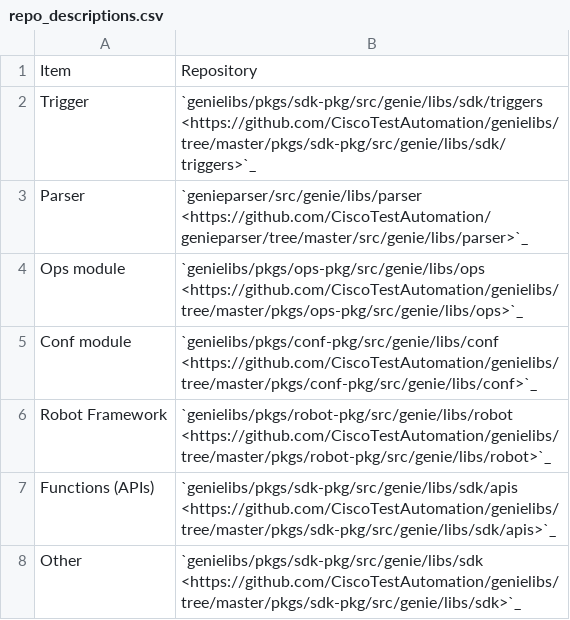
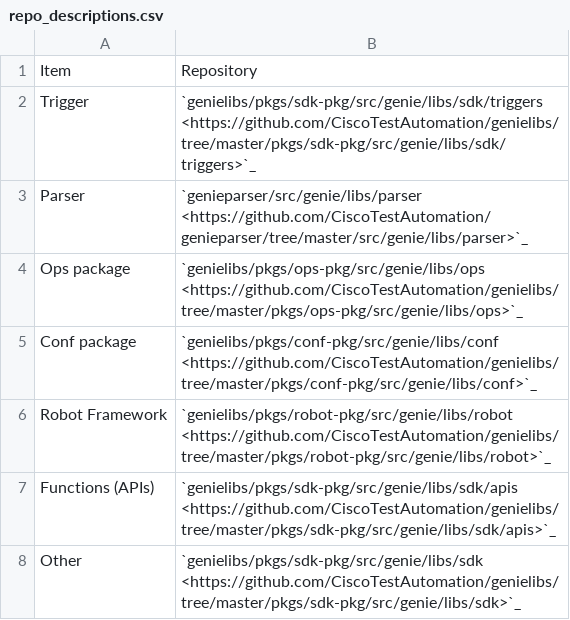
Before and after one commit to CiscoTestAutomation/getting-started, a CSV file: source/contribute/repo_descriptions.csv, drawn as a sheet.

Commit message:
Changed module to package.

```diff
--- a/source/contribute/repo_descriptions.csv
+++ b/source/contribute/repo_descriptions.csv
@@ -3,4 +3,4 @@ Trigger,`genielibs/pkgs/sdk-pkg/src/genie/libs/sdk/triggers <https://github.com/
 Parser,`genieparser/src/genie/libs/parser <https://github.com/CiscoTestAutomation/genieparser/tree/master/src/genie/libs/parser>`_
-Ops module,`genielibs/pkgs/ops-pkg/src/genie/libs/ops <https://github.com/CiscoTestAutomation/genielibs/tree/master/pkgs/ops-pkg/src/genie/libs/ops>`_
-Conf module,`genielibs/pkgs/conf-pkg/src/genie/libs/conf <https://github.com/CiscoTestAutomation/genielibs/tree/master/pkgs/conf-pkg/src/genie/libs/conf>`_
+Ops package,`genielibs/pkgs/ops-pkg/src/genie/libs/ops <https://github.com/CiscoTestAutomation/genielibs/tree/master/pkgs/ops-pkg/src/genie/libs/ops>`_
+Conf package,`genielibs/pkgs/conf-pkg/src/genie/libs/conf <https://github.com/CiscoTestAutomation/genielibs/tree/master/pkgs/conf-pkg/src/genie/libs/conf>`_
 Robot Framework,`genielibs/pkgs/robot-pkg/src/genie/libs/robot <https://github.com/CiscoTestAutomation/genielibs/tree/master/pkgs/robot-pkg/src/genie/libs/robot>`_
```
